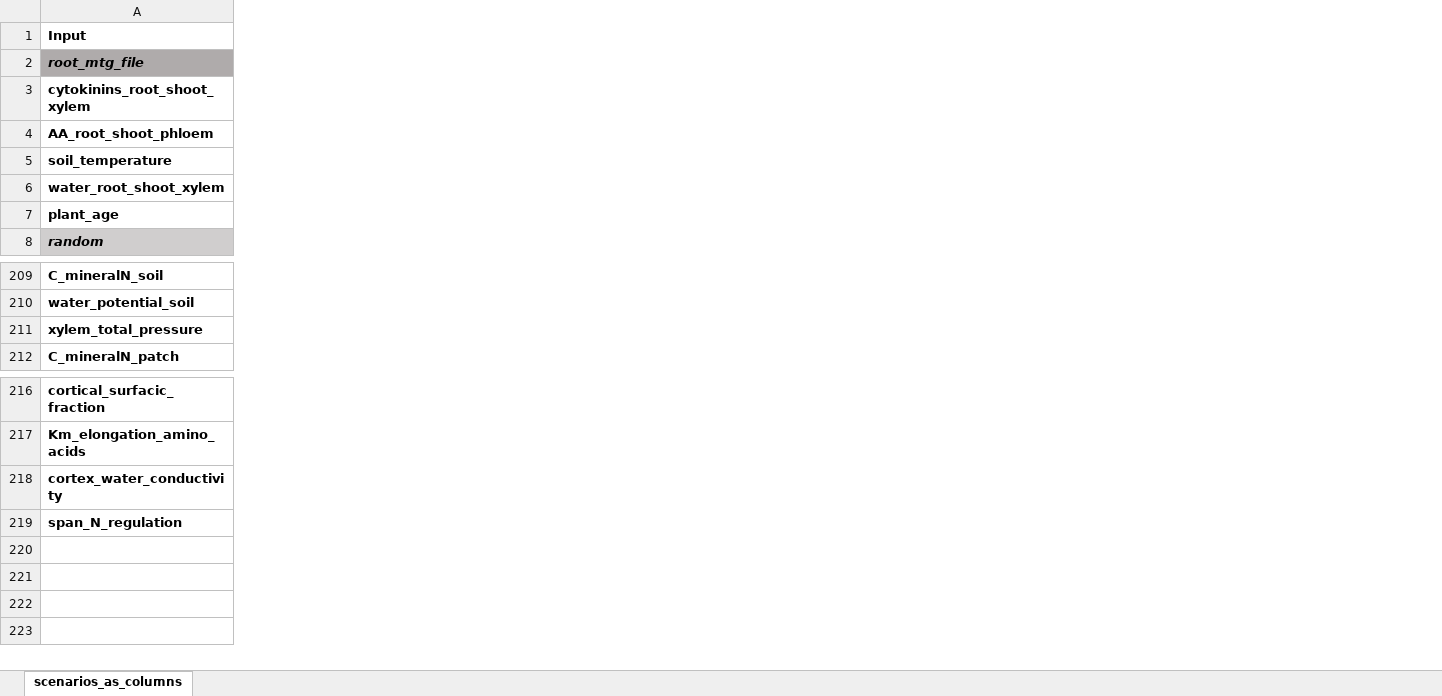
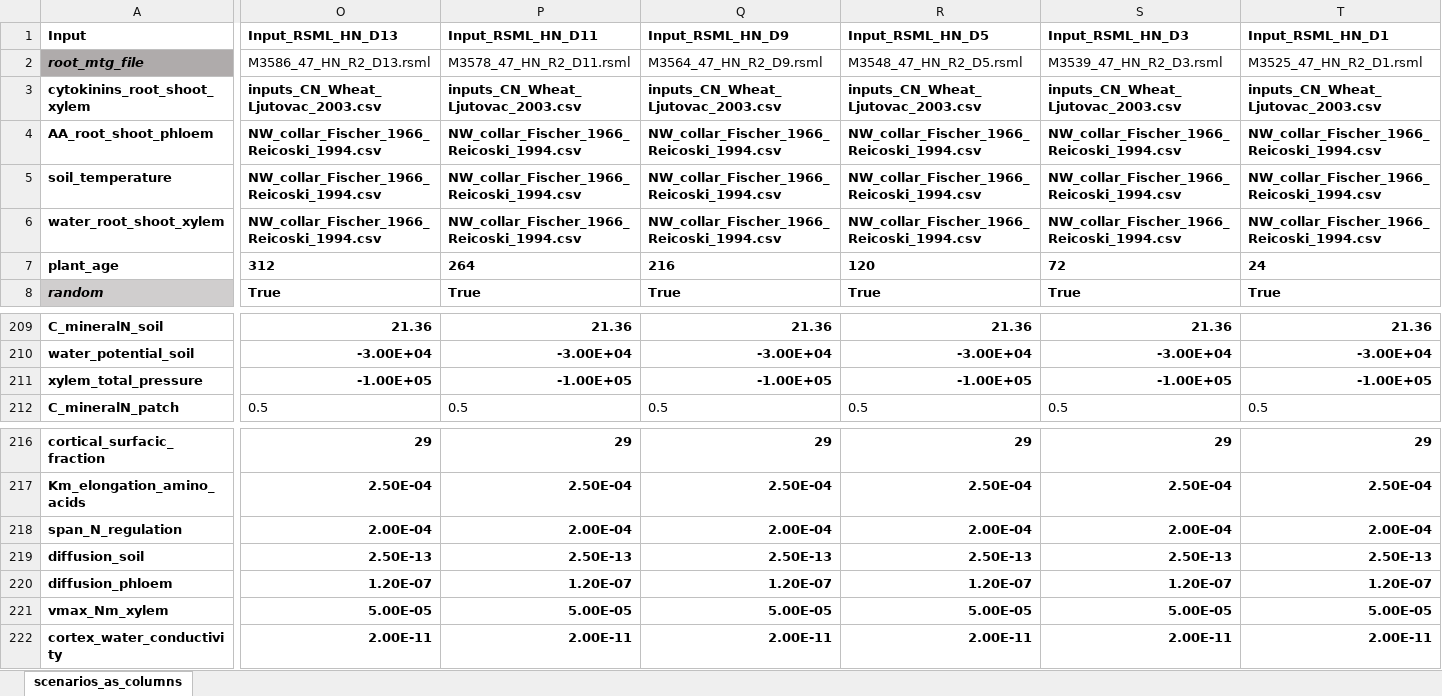
Before and after one commit to openalea/Root-CyNAPS, an Excel workbook: simulations/inputs/Scenarios_24_06.xlsx, sheet scenarios_as_columns, drawn as a sheet; only a part is shown, gaps mark what is left out; values as stored, in another font and other column widths than the file's, no borders; conditional formats not drawn; removed rows and columns are numbered as before the commit, all else as after; rows hold the shown columns only; the diff covers the shown part only; the diff names each change by its address in the sheet, - before the commit and + after, or states it on an @@ line.

Commit message:
Changed scenario parametrization for N module

```diff
--- a/simulations/inputs/Scenarios_24_06.xlsx (sheet scenarios_as_columns)
+++ b/simulations/inputs/Scenarios_24_06.xlsx (sheet scenarios_as_columns)
+column O (Input_RSML_HN_D13), rows 2-8: M3586_47_HN_R2_D13.rsml | inputs_CN_Wheat_Ljutovac_2003.csv | NW_collar_Fischer_1966_Reicoski_1994.csv | NW_collar_Fischer_1966_Reicoski_1994.csv | NW_collar_Fischer_1966_Reicoski_1994.csv | 312 | True; rows 209-212: 21.36 | -3.00E+04 | -1.00E+05 | 0.5; rows 216-218: 29 | 2.50E-04 | 2.00E-04
+column P (Input_RSML_HN_D11), rows 2-8: M3578_47_HN_R2_D11.rsml | inputs_CN_Wheat_Ljutovac_2003.csv | NW_collar_Fischer_1966_Reicoski_1994.csv | NW_collar_Fischer_1966_Reicoski_1994.csv | NW_collar_Fischer_1966_Reicoski_1994.csv | 264 | True; rows 209-212: 21.36 | -3.00E+04 | -1.00E+05 | 0.5; rows 216-218: 29 | 2.50E-04 | 2.00E-04
+column Q (Input_RSML_HN_D9), rows 2-8: M3564_47_HN_R2_D9.rsml | inputs_CN_Wheat_Ljutovac_2003.csv | NW_collar_Fischer_1966_Reicoski_1994.csv | NW_collar_Fischer_1966_Reicoski_1994.csv | NW_collar_Fischer_1966_Reicoski_1994.csv | 216 | True; rows 209-212: 21.36 | -3.00E+04 | -1.00E+05 | 0.5; rows 216-218: 29 | 2.50E-04 | 2.00E-04
+column R (Input_RSML_HN_D5), rows 2-8: M3548_47_HN_R2_D5.rsml | inputs_CN_Wheat_Ljutovac_2003.csv | NW_collar_Fischer_1966_Reicoski_1994.csv | NW_collar_Fischer_1966_Reicoski_1994.csv | NW_collar_Fischer_1966_Reicoski_1994.csv | 120 | True; rows 209-212: 21.36 | -3.00E+04 | -1.00E+05 | 0.5; rows 216-218: 29 | 2.50E-04 | 2.00E-04
+column S (Input_RSML_HN_D3), rows 2-8: M3539_47_HN_R2_D3.rsml | inputs_CN_Wheat_Ljutovac_2003.csv | NW_collar_Fischer_1966_Reicoski_1994.csv | NW_collar_Fischer_1966_Reicoski_1994.csv | NW_collar_Fischer_1966_Reicoski_1994.csv | 72 | True; rows 209-212: 21.36 | -3.00E+04 | -1.00E+05 | 0.5; rows 216-218: 29 | 2.50E-04 | 2.00E-04
+column T (Input_RSML_HN_D1), rows 2-8: M3525_47_HN_R2_D1.rsml | inputs_CN_Wheat_Ljutovac_2003.csv | NW_collar_Fischer_1966_Reicoski_1994.csv | NW_collar_Fischer_1966_Reicoski_1994.csv | NW_collar_Fischer_1966_Reicoski_1994.csv | 24 | True; rows 209-212: 21.36 | -3.00E+04 | -1.00E+05 | 0.5; rows 216-218: 29 | 2.50E-04 | 2.00E-04
-row 218: cortex_water_conductivity
+row 219: diffusion_soil | 2.50E-13 | 2.50E-13 | 2.50E-13 | 2.50E-13 | 2.50E-13 | 2.50E-13
+row 220: diffusion_phloem | 1.20E-07 | 1.20E-07 | 1.20E-07 | 1.20E-07 | 1.20E-07 | 1.20E-07
+row 221: vmax_Nm_xylem | 5.00E-05 | 5.00E-05 | 5.00E-05 | 5.00E-05 | 5.00E-05 | 5.00E-05
+row 222: cortex_water_conductivity | 2.00E-11 | 2.00E-11 | 2.00E-11 | 2.00E-11 | 2.00E-11 | 2.00E-11
```
Also changed, not shown: 9 edited cells elsewhere in this sheet, 8 other files.
